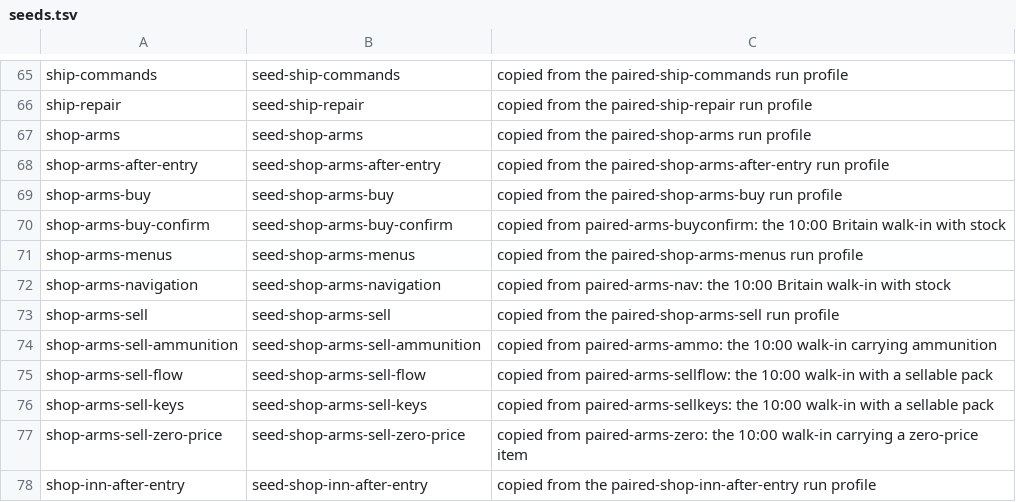
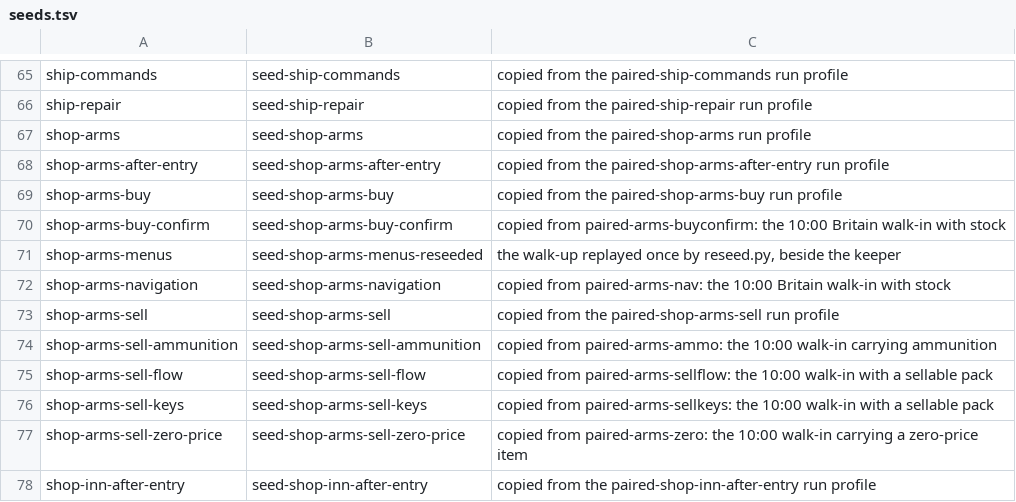
Before and after one commit to cleak/u5-engine, a TSV file: qa/paired/seeds.tsv, drawn as a sheet; only a part is shown, gaps mark what is left out.

Commit message:
shops: keep the stock-call question's cursor inline, and reseed the arms menus
`shops.md` §8.1: the stock-call line "is followed immediately by a
closing double quote and one space", the same shape as §8.B's entry
greeting - so `text-output.md` §10.6 applies and the prompt "keeps its
own line open and carries the cursor inline". The engine drew a blank and
a fresh command row under it instead, spending two rows the original does
not.

`qa/tools/reseed.py` is the conversion this needed to be measurable at
all. A walk-up scenario scripts its way in from the town gate while the
keeper walks its own schedule, so the two sides arrive with the merchant
in different cells and every later beat compares unrelated windows
(`cleak/u5-engine#22`). The tool replays a scenario's leading keys once
through `--write-seed`, optionally placing the party beside a named
dialog byte, and leaves a seed both sides load.

`shop-arms-menus` is the first converted scenario: six `diverged` beats -
unmeasurable - became measurable conformance differences, and its `buy`
beat is now four differing rows rather than a whole window. Its body
drives the overlay directly, because `shops.md` §2's automatic
conversation contact opens the shop on the first Pass beside the keeper.

Two more published pools join the comparator's variant table: §8.1's
four-entry stock-call pool and §8's four-entry no-credit bark pool, both
"chosen uniformly" and so not expected to agree across host-clock seeds.

```diff
--- a/qa/paired/seeds.tsv
+++ b/qa/paired/seeds.tsv
@@ -70,3 +70,3 @@ shop-arms-buy	seed-shop-arms-buy	copied from the paired-shop-arms-buy run profil
 shop-arms-buy-confirm	seed-shop-arms-buy-confirm	copied from paired-arms-buyconfirm: the 10:00 Britain walk-in with stock
-shop-arms-menus	seed-shop-arms-menus	copied from the paired-shop-arms-menus run profile
+shop-arms-menus	seed-shop-arms-menus-reseeded	the walk-up replayed once by reseed.py, beside the keeper
 shop-arms-navigation	seed-shop-arms-navigation	copied from paired-arms-nav: the 10:00 Britain walk-in with stock
```
Also changed, not shown: qa/paired/shop-arms-menus.tsv, 4 other files.
